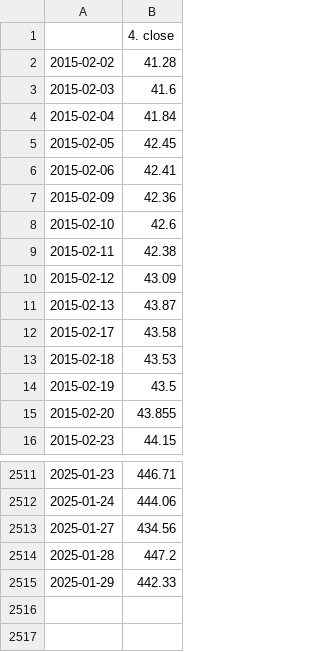
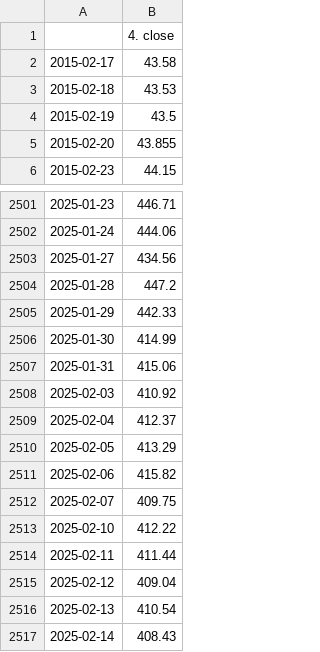
Before and after one commit to pchedden22/Stock-Prediction-AI, a CSV file: Stock Market/cached_data/MSFT.csv, drawn as a sheet; only a part is shown, gaps mark what is left out; removed rows and columns are numbered as before the commit, all else as after; the diff names each change by its address in the sheet, - before the commit and + after, or states it on an @@ line.

```diff
--- a/Stock Market/cached_data/MSFT.csv
+++ b/Stock Market/cached_data/MSFT.csv
-row 2: 2015-02-02 | 41.28
-row 3: 2015-02-03 | 41.6
-row 4: 2015-02-04 | 41.84
-row 5: 2015-02-05 | 42.45
-row 6: 2015-02-06 | 42.41
-row 7: 2015-02-09 | 42.36
-row 8: 2015-02-10 | 42.6
-row 9: 2015-02-11 | 42.38
-row 10: 2015-02-12 | 43.09
-row 11: 2015-02-13 | 43.87
+row 2506: 2025-01-30 | 414.99
+row 2507: 2025-01-31 | 415.06
+row 2508: 2025-02-03 | 410.92
+row 2509: 2025-02-04 | 412.37
+row 2510: 2025-02-05 | 413.29
+row 2511: 2025-02-06 | 415.82
+row 2512: 2025-02-07 | 409.75
+row 2513: 2025-02-10 | 412.22
+row 2514: 2025-02-11 | 411.44
+row 2515: 2025-02-12 | 409.04
+row 2516: 2025-02-13 | 410.54
+row 2517: 2025-02-14 | 408.43
```
Also changed, not shown: Stock Market/cached_data/AAPL.csv, Stock Market/cached_data/GOOGL.csv, 3 other files.
